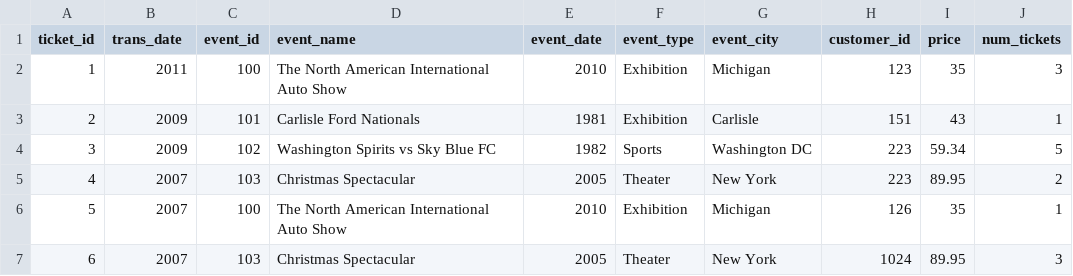
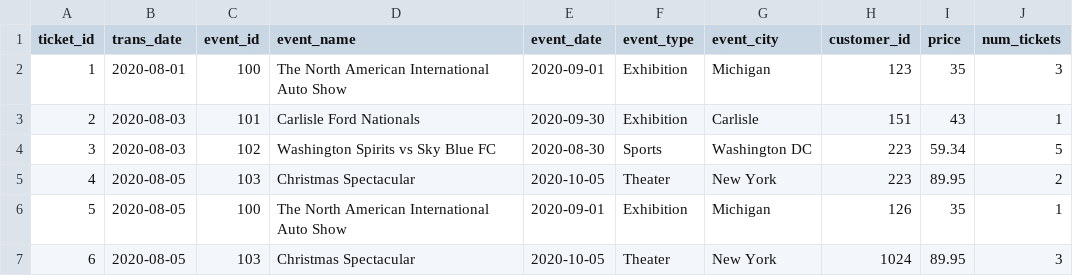
Before and after one commit to samuellwalker-hub/UML, a CSV file: load_third_party.csv, drawn as a sheet.

```diff
--- a/load_third_party.csv
+++ b/load_third_party.csv
@@ -1,7 +1,7 @@
 ticket_id,trans_date,event_id,event_name,event_date,event_type,event_city,customer_id,price,num_tickets
-1,2011,100,The North American International Auto Show,2010,Exhibition,Michigan,123,35,3
-2,2009,101,Carlisle Ford Nationals,1981,Exhibition,Carlisle,151,43,1
-3,2009,102,Washington Spirits vs Sky Blue FC,1982,Sports,Washington DC,223,59.34,5
-4,2007,103,Christmas Spectacular,2005,Theater,New York,223,89.95,2
-5,2007,100,The North American International Auto Show,2010,Exhibition,Michigan,126,35,1
-6,2007,103,Christmas Spectacular,2005,Theater,New York,1024,89.95,3
+1,2020-08-01,100,The North American International Auto Show,2020-09-01,Exhibition,Michigan,123,35,3
+2,2020-08-03,101,Carlisle Ford Nationals,2020-09-30,Exhibition,Carlisle,151,43,1
+3,2020-08-03,102,Washington Spirits vs Sky Blue FC,2020-08-30,Sports,Washington DC,223,59.34,5
+4,2020-08-05,103,Christmas Spectacular,2020-10-05,Theater,New York,223,89.95,2
+5,2020-08-05,100,The North American International Auto Show,2020-09-01,Exhibition,Michigan,126,35,1
+6,2020-08-05,103,Christmas Spectacular,2020-10-05,Theater,New York,1024,89.95,3
```
Also changed, not shown: 2 other files.
